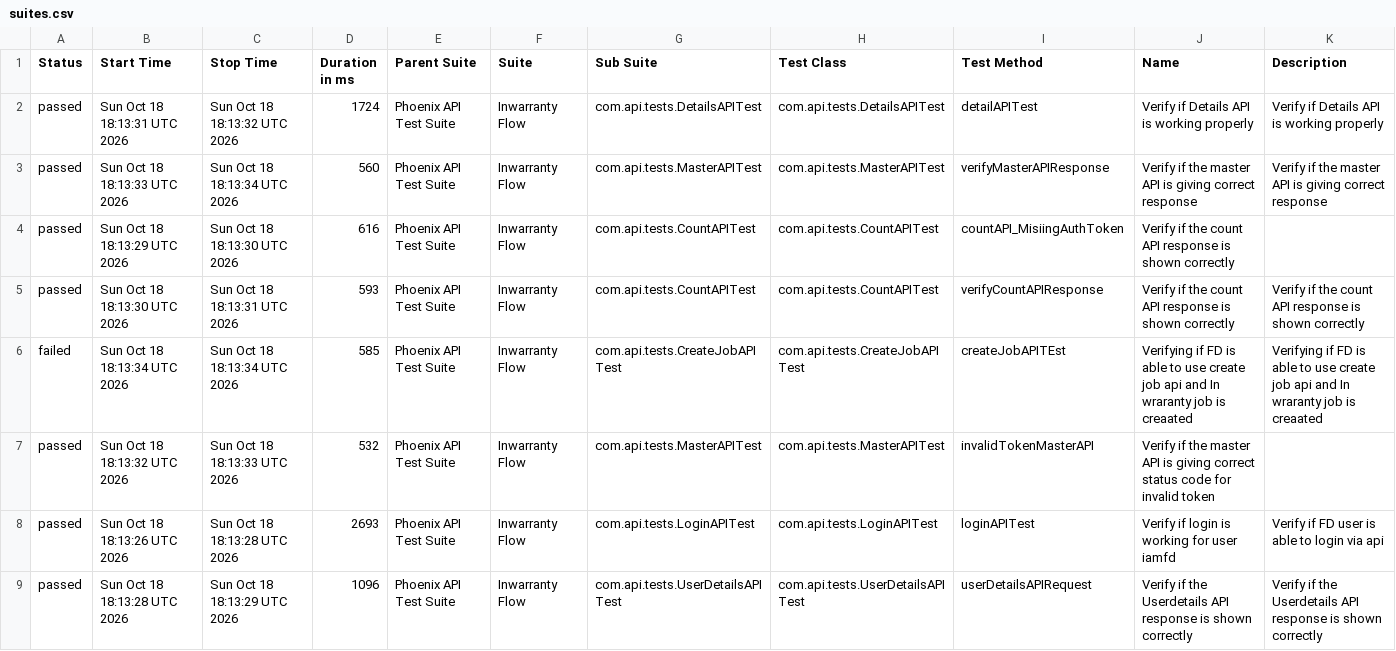
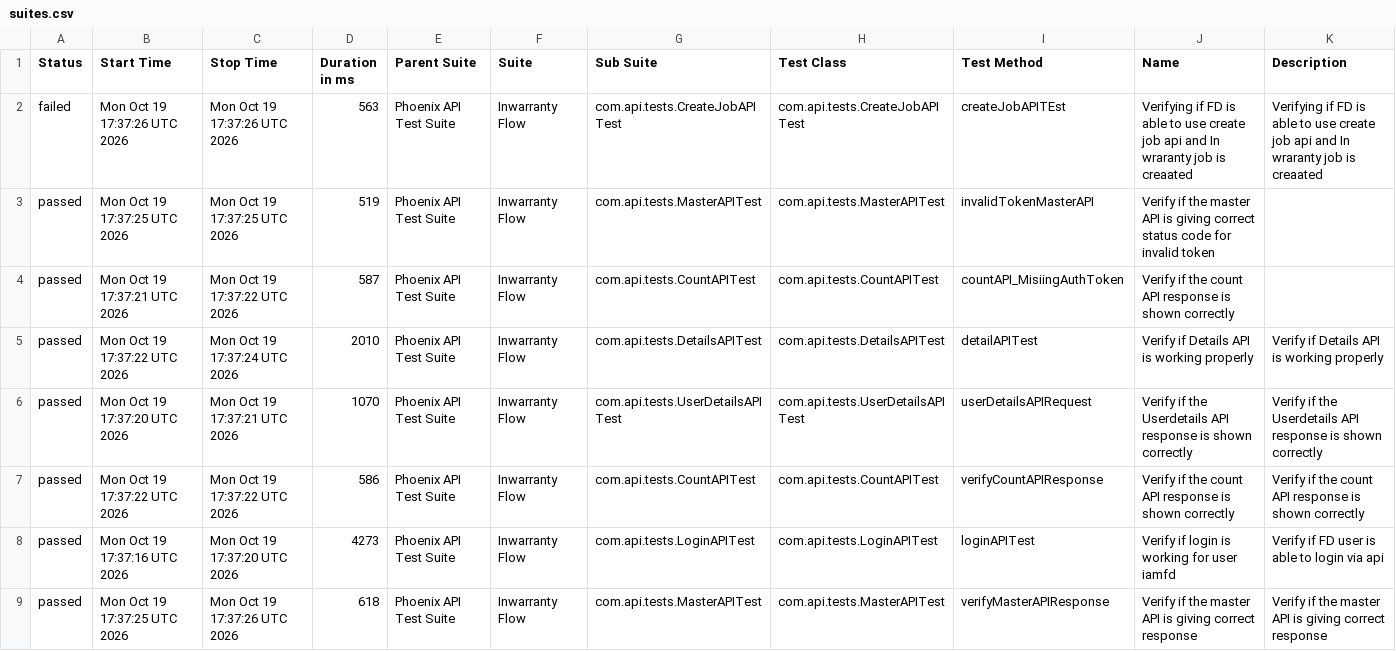
Before and after one commit to idavinde/PhoenixTestAutomationFramwork, a CSV file: data/suites.csv, drawn as a sheet.

```diff
--- a/data/suites.csv
+++ b/data/suites.csv
@@ -1,9 +1,9 @@
 "Status","Start Time","Stop Time","Duration in ms","Parent Suite","Suite","Sub Suite","Test Class","Test Method","Name","Description"
-"passed","Sun Oct 18 18:13:31 UTC 2026","Sun Oct 18 18:13:32 UTC 2026","1724","Phoenix API Test Suite","Inwarranty Flow","com.api.tests.DetailsAPITest","com.api.tests.DetailsAPITest","detailAPITest","Verify if Details API is working properly","Verify if Details API is working properly"
-"passed","Sun Oct 18 18:13:33 UTC 2026","Sun Oct 18 18:13:34 UTC 2026","560","Phoenix API Test Suite","Inwarranty Flow","com.api.tests.MasterAPITest","com.api.tests.MasterAPITest","verifyMasterAPIResponse","Verify if the master API is giving correct response","Verify if the master API is giving correct response"
-"passed","Sun Oct 18 18:13:29 UTC 2026","Sun Oct 18 18:13:30 UTC 2026","616","Phoenix API Test Suite","Inwarranty Flow","com.api.tests.CountAPITest","com.api.tests.CountAPITest","countAPI_MisiingAuthToken","Verify if the count API response is shown correctly",""
-"passed","Sun Oct 18 18:13:30 UTC 2026","Sun Oct 18 18:13:31 UTC 2026","593","Phoenix API Test Suite","Inwarranty Flow","com.api.tests.CountAPITest","com.api.tests.CountAPITest","verifyCountAPIResponse","Verify if the count API response is shown correctly","Verify if the count API response is shown correctly"
-"failed","Sun Oct 18 18:13:34 UTC 2026","Sun Oct 18 18:13:34 UTC 2026","585","Phoenix API Test Suite","Inwarranty Flow","com.api.tests.CreateJobAPITest","com.api.tests.CreateJobAPITest","createJobAPITEst","Verifying if FD is able to use create job api and In wraranty job is creaated ","Verifying if FD is able to use create job api and In wraranty job is creaated"
-"passed","Sun Oct 18 18:13:32 UTC 2026","Sun Oct 18 18:13:33 UTC 2026","532","Phoenix API Test Suite","Inwarranty Flow","com.api.tests.MasterAPITest","com.api.tests.MasterAPITest","invalidTokenMasterAPI","Verify if the master API is giving correct status code for invalid token",""
-"passed","Sun Oct 18 18:13:26 UTC 2026","Sun Oct 18 18:13:28 UTC 2026","2693","Phoenix API Test Suite","Inwarranty Flow","com.api.tests.LoginAPITest","com.api.tests.LoginAPITest","loginAPITest","Verify if login is working for user iamfd","Verify if FD user is able to login via api"
-"passed","Sun Oct 18 18:13:28 UTC 2026","Sun Oct 18 18:13:29 UTC 2026","1096","Phoenix API Test Suite","Inwarranty Flow","com.api.tests.UserDetailsAPITest","com.api.tests.UserDetailsAPITest","userDetailsAPIRequest","Verify if the Userdetails API response is shown correctly","Verify if the Userdetails API response is shown correctly"
+"failed","Mon Oct 19 17:37:26 UTC 2026","Mon Oct 19 17:37:26 UTC 2026","563","Phoenix API Test Suite","Inwarranty Flow","com.api.tests.CreateJobAPITest","com.api.tests.CreateJobAPITest","createJobAPITEst","Verifying if FD is able to use create job api and In wraranty job is creaated ","Verifying if FD is able to use create job api and In wraranty job is creaated"
+"passed","Mon Oct 19 17:37:25 UTC 2026","Mon Oct 19 17:37:25 UTC 2026","519","Phoenix API Test Suite","Inwarranty Flow","com.api.tests.MasterAPITest","com.api.tests.MasterAPITest","invalidTokenMasterAPI","Verify if the master API is giving correct status code for invalid token",""
+"passed","Mon Oct 19 17:37:21 UTC 2026","Mon Oct 19 17:37:22 UTC 2026","587","Phoenix API Test Suite","Inwarranty Flow","com.api.tests.CountAPITest","com.api.tests.CountAPITest","countAPI_MisiingAuthToken","Verify if the count API response is shown correctly",""
+"passed","Mon Oct 19 17:37:22 UTC 2026","Mon Oct 19 17:37:24 UTC 2026","2010","Phoenix API Test Suite","Inwarranty Flow","com.api.tests.DetailsAPITest","com.api.tests.DetailsAPITest","detailAPITest","Verify if Details API is working properly","Verify if Details API is working properly"
+"passed","Mon Oct 19 17:37:20 UTC 2026","Mon Oct 19 17:37:21 UTC 2026","1070","Phoenix API Test Suite","Inwarranty Flow","com.api.tests.UserDetailsAPITest","com.api.tests.UserDetailsAPITest","userDetailsAPIRequest","Verify if the Userdetails API response is shown correctly","Verify if the Userdetails API response is shown correctly"
+"passed","Mon Oct 19 17:37:22 UTC 2026","Mon Oct 19 17:37:22 UTC 2026","586","Phoenix API Test Suite","Inwarranty Flow","com.api.tests.CountAPITest","com.api.tests.CountAPITest","verifyCountAPIResponse","Verify if the count API response is shown correctly","Verify if the count API response is shown correctly"
+"passed","Mon Oct 19 17:37:16 UTC 2026","Mon Oct 19 17:37:20 UTC 2026","4273","Phoenix API Test Suite","Inwarranty Flow","com.api.tests.LoginAPITest","com.api.tests.LoginAPITest","loginAPITest","Verify if login is working for user iamfd","Verify if FD user is able to login via api"
+"passed","Mon Oct 19 17:37:25 UTC 2026","Mon Oct 19 17:37:26 UTC 2026","618","Phoenix API Test Suite","Inwarranty Flow","com.api.tests.MasterAPITest","com.api.tests.MasterAPITest","verifyMasterAPIResponse","Verify if the master API is giving correct response","Verify if the master API is giving correct response"
```
Also changed, not shown: data/behaviors.csv, 52 other files.
